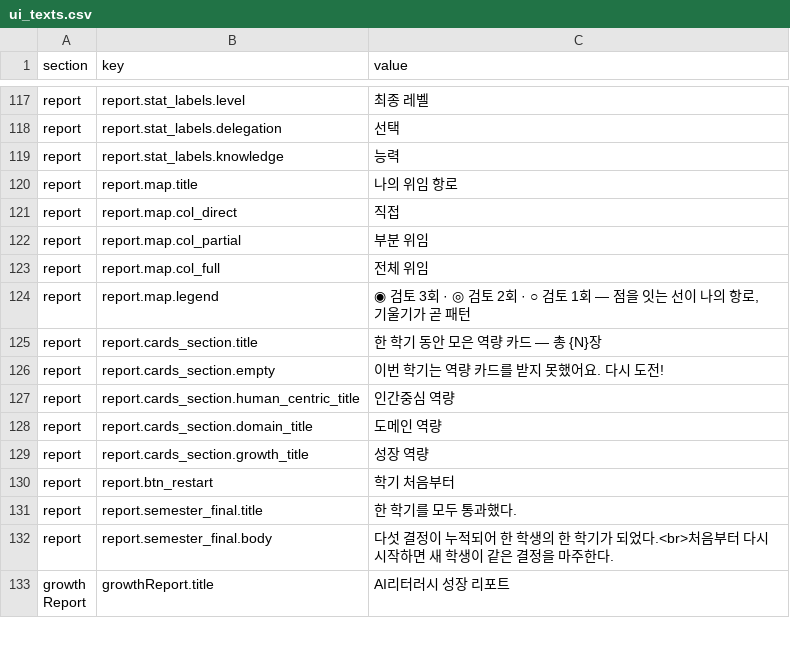
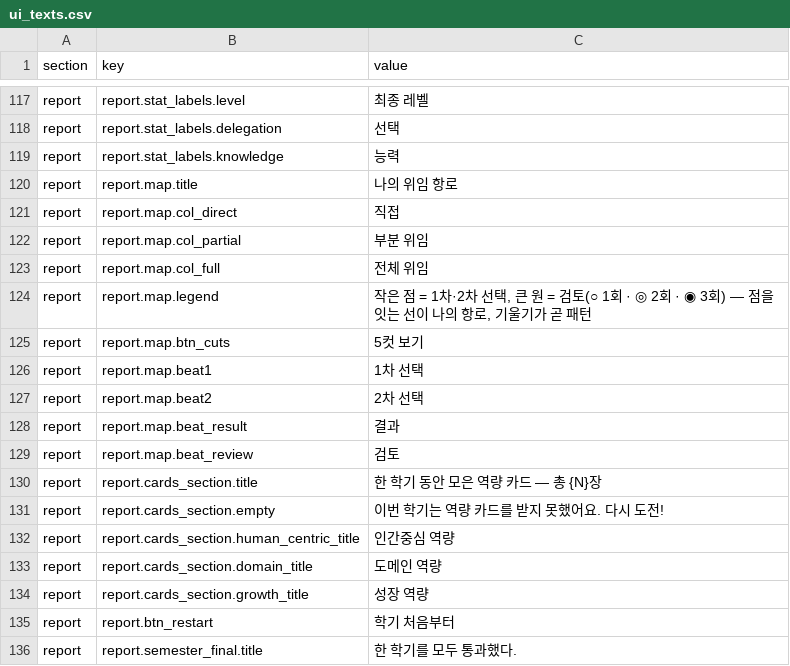
Before and after one commit to mice3nyc/ari_gitrepo_1, a CSV file: ai-literacy-delegation-boundary/v13-mid/data/ui_texts.csv, drawn as a sheet; only a part is shown, gaps mark what is left out; the shorter side is filled out with more unchanged rows.

```diff
--- a/ai-literacy-delegation-boundary/v13-mid/data/ui_texts.csv
+++ b/ai-literacy-delegation-boundary/v13-mid/data/ui_texts.csv
@@ -123,3 +123,8 @@ report,report.map.col_partial,부분 위임
 report,report.map.col_full,전체 위임
-report,report.map.legend,"◉ 검토 3회 · ◎ 검토 2회 · ○ 검토 1회 — 점을 잇는 선이 나의 항로, 기울기가 곧 패턴"
+report,report.map.legend,"작은 점 = 1차·2차 선택, 큰 원 = 검토(○ 1회 · ◎ 2회 · ◉ 3회) — 점을 잇는 선이 나의 항로, 기울기가 곧 패턴"
+report,report.map.btn_cuts,5컷 보기
+report,report.map.beat1,1차 선택
+report,report.map.beat2,2차 선택
+report,report.map.beat_result,결과
+report,report.map.beat_review,검토
 report,report.cards_section.title,한 학기 동안 모은 역량 카드 — 총 {N}장
```
Also changed, not shown: 10 other files.
